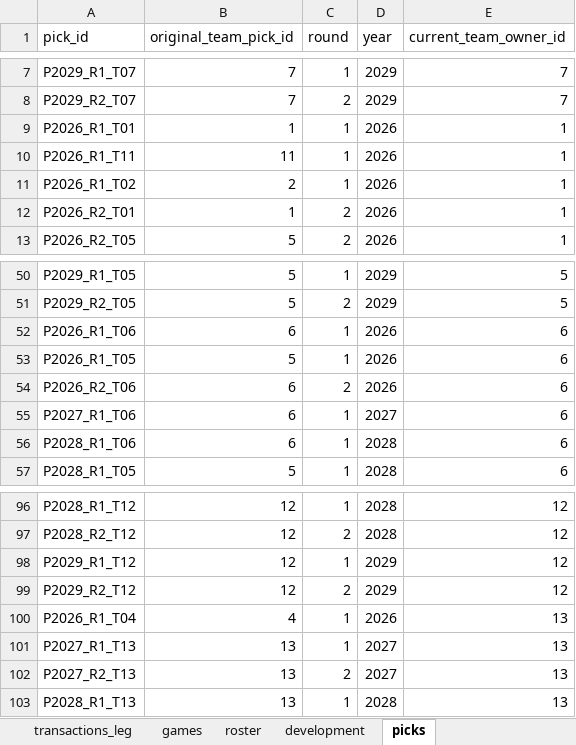
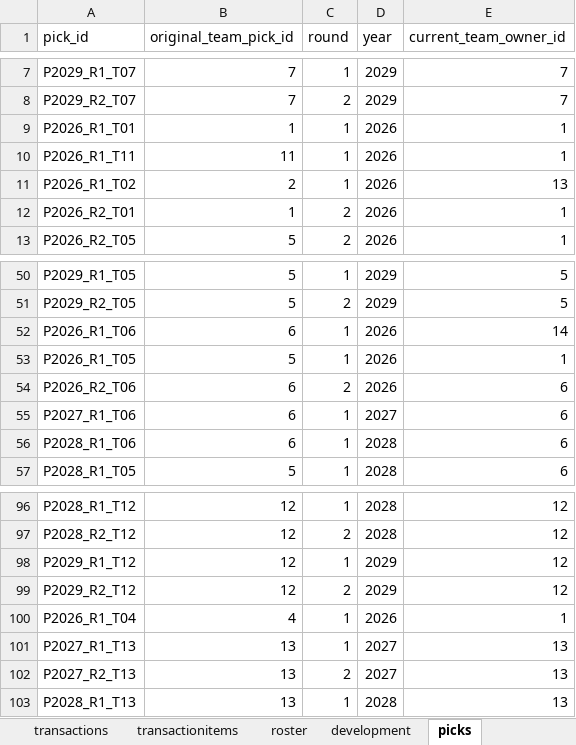
Before and after one commit to filipebrito23/Fantasy, an Excel workbook: Fantasy unificado/roster.xlsx, sheet picks, drawn as a sheet; only a part is shown, gaps mark what is left out; values as stored, in another font and other column widths than the file's, no borders; the diff names each change by its address in the sheet, - before the commit and + after, or states it on an @@ line.

```diff
--- a/Fantasy unificado/roster.xlsx (sheet picks)
+++ b/Fantasy unificado/roster.xlsx (sheet picks)
-E11 (current_team_owner_id): 1
+E11 (current_team_owner_id): 13
-E52 (current_team_owner_id): 6
+E52 (current_team_owner_id): 14
-E53 (current_team_owner_id): 6
+E53 (current_team_owner_id): 1
-E100 (current_team_owner_id): 13
+E100 (current_team_owner_id): 1
```
Also changed, not shown: sheet players, sheet roster, sheet transactionitems, sheet transactions, sheet development, other sheet tabs, formulas that keep their value, 2 other files.
